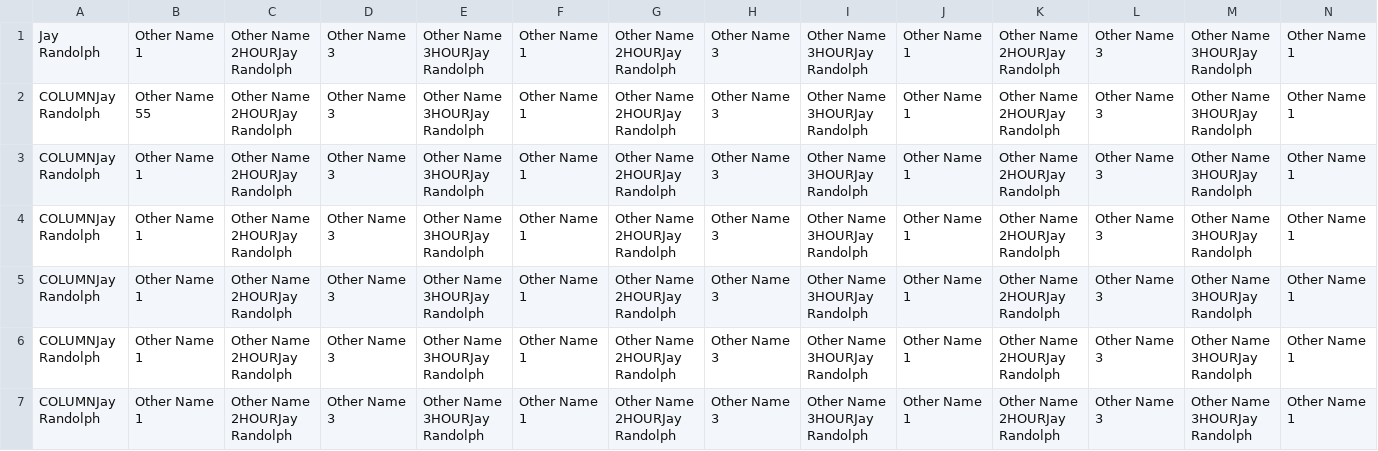
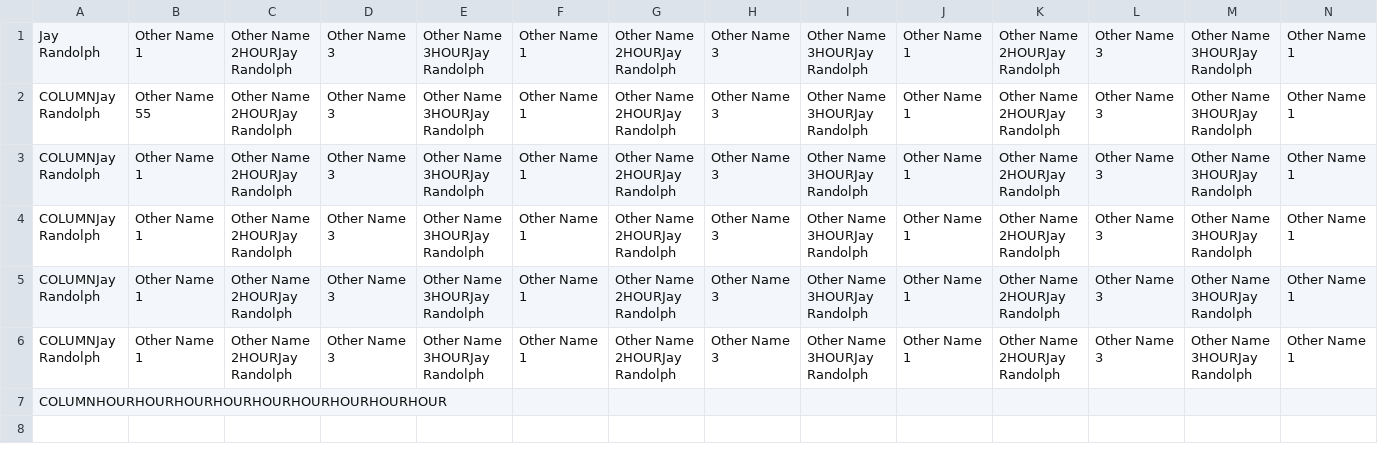
Before and after one commit to slithek/shift-overflow-data, a CSV file: test-schedule.csv, drawn as a sheet; only a part is shown; removed rows and columns are numbered as before the commit, all else as after; rows hold the shown columns only; the diff names each change by its address in the sheet, - before the commit and + after, or states it on an @@ line.

```diff
--- a/test-schedule.csv
+++ b/test-schedule.csv
-row 7: COLUMNJay Randolph | Other Name 1 | Other Name 2HOURJay Randolph | Other Name 3 | Other Name 3HOURJay Randolph | Other Name 1 | Other Name 2HOURJay Randolph | Other Name 3 | Other Name 3HOURJay Randolph | Other Name 1 | Other Name 2HOURJay Randolph | Other Name 3 | Other Name 3HOURJay Randolph | Other Name 1
+row 7: COLUMNHOURHOURHOURHOURHOURHOURHOURHOURHOUR
```
